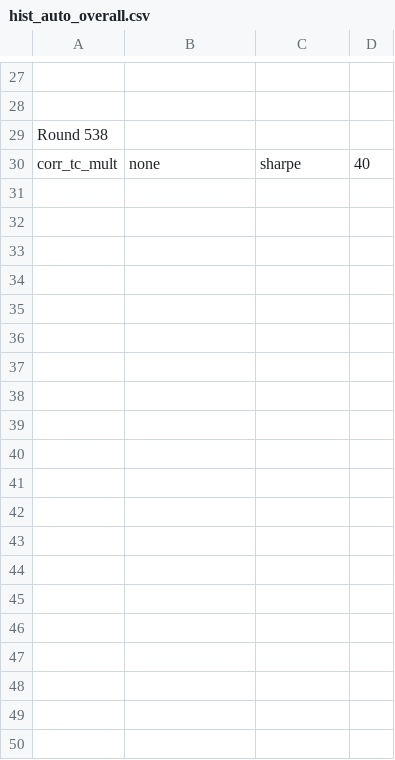
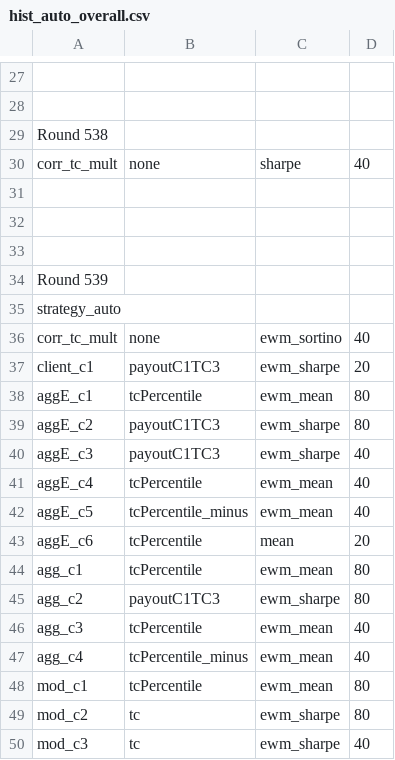
Before and after one commit to nbarbosa-git/compute_info, a CSV file: public_semanal/semanal/hist_auto_overall.csv, drawn as a sheet; only a part is shown, gaps mark what is left out; the diff covers the shown part only.

```diff
--- a/public_semanal/semanal/hist_auto_overall.csv
+++ b/public_semanal/semanal/hist_auto_overall.csv
@@ -30 +30,21 @@ Round 538
 corr_tc_mult,none,sharpe,40
+
+
+
+Round 539
+strategy_auto
+corr_tc_mult,none,ewm_sortino,40
+client_c1,payoutC1TC3,ewm_sharpe,20
+aggE_c1,tcPercentile,ewm_mean,80
+aggE_c2,payoutC1TC3,ewm_sharpe,80
+aggE_c3,payoutC1TC3,ewm_sharpe,40
+aggE_c4,tcPercentile,ewm_mean,40
+aggE_c5,tcPercentile_minus,ewm_mean,40
+aggE_c6,tcPercentile,mean,20
+agg_c1,tcPercentile,ewm_mean,80
+agg_c2,payoutC1TC3,ewm_sharpe,80
+agg_c3,tcPercentile,ewm_mean,40
+agg_c4,tcPercentile_minus,ewm_mean,40
+mod_c1,tcPercentile,ewm_mean,80
+mod_c2,tc,ewm_sharpe,80
+mod_c3,tc,ewm_sharpe,40
```
Also changed, not shown: 24 added rows elsewhere in this file, public_semanal/semanal/corr_tc_mult.csv, 1 other file.
